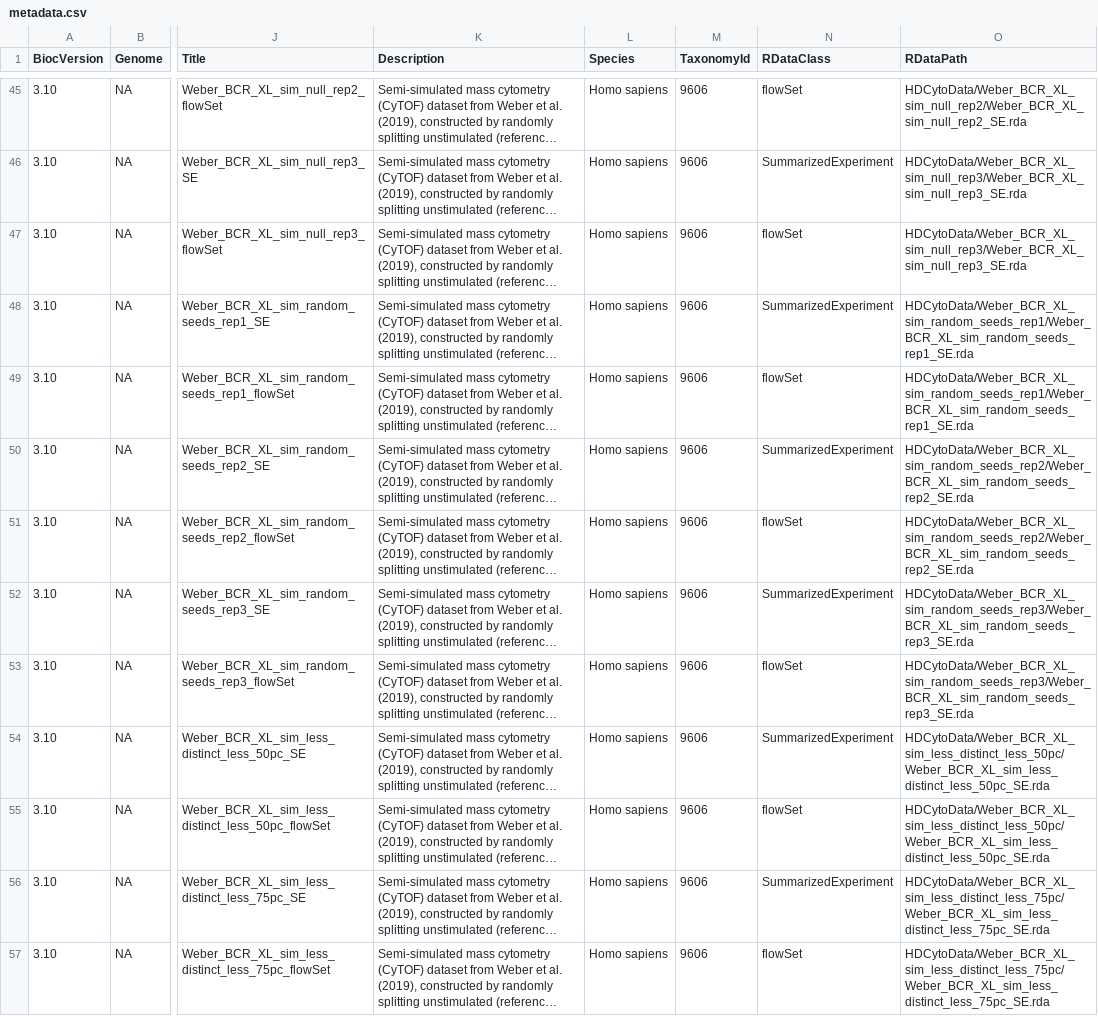
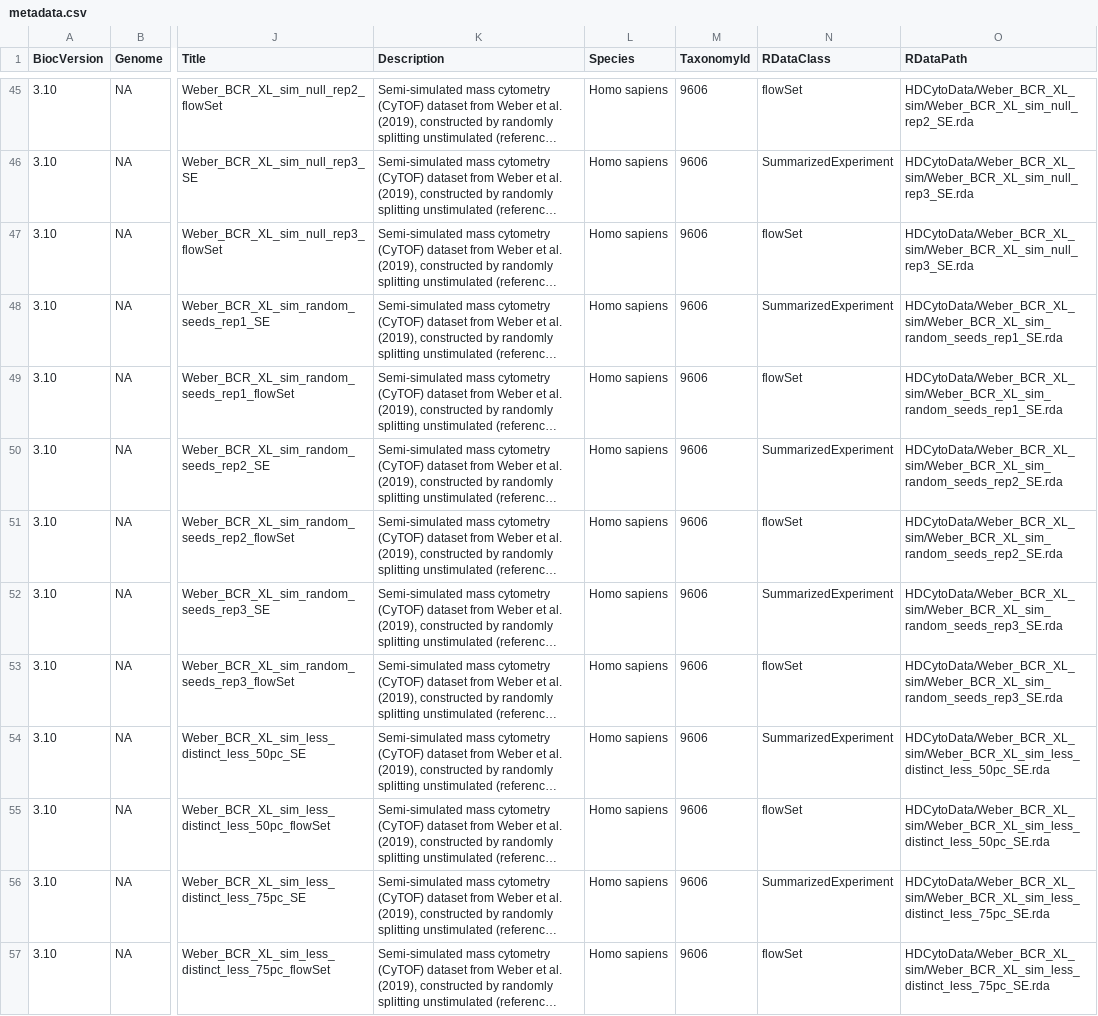
Before and after one commit to lmweber/HDCytoData, a CSV file: inst/extdata/metadata.csv, drawn as a sheet; only a part is shown, gaps mark what is left out; long unchanged cells end in …; the diff covers the shown part only; the diff names each change by its address in the sheet, - before the commit and + after, or states it on an @@ line.

Commit message:
fix metadata paths

```diff
--- a/inst/extdata/metadata.csv
+++ b/inst/extdata/metadata.csv
-O45 (RDataPath): HDCytoData/Weber_BCR_XL_sim_null_rep2/Weber_BCR_XL_sim_null_rep2_SE.rda
+O45 (RDataPath): HDCytoData/Weber_BCR_XL_sim/Weber_BCR_XL_sim_null_rep2_SE.rda
-O46:O47 (RDataPath): HDCytoData/Weber_BCR_XL_sim_null_rep3/Weber_BCR_XL_sim_null_rep3_SE.rda
+O46:O47 (RDataPath): HDCytoData/Weber_BCR_XL_sim/Weber_BCR_XL_sim_null_rep3_SE.rda
-O48:O49 (RDataPath): HDCytoData/Weber_BCR_XL_sim_random_seeds_rep1/Weber_BCR_XL_sim_random_seeds_rep1_SE.rda
+O48:O49 (RDataPath): HDCytoData/Weber_BCR_XL_sim/Weber_BCR_XL_sim_random_seeds_rep1_SE.rda
-O50:O51 (RDataPath): HDCytoData/Weber_BCR_XL_sim_random_seeds_rep2/Weber_BCR_XL_sim_random_seeds_rep2_SE.rda
+O50:O51 (RDataPath): HDCytoData/Weber_BCR_XL_sim/Weber_BCR_XL_sim_random_seeds_rep2_SE.rda
-O52:O53 (RDataPath): HDCytoData/Weber_BCR_XL_sim_random_seeds_rep3/Weber_BCR_XL_sim_random_seeds_rep3_SE.rda
+O52:O53 (RDataPath): HDCytoData/Weber_BCR_XL_sim/Weber_BCR_XL_sim_random_seeds_rep3_SE.rda
-O54:O55 (RDataPath): HDCytoData/Weber_BCR_XL_sim_less_distinct_less_50pc/Weber_BCR_XL_sim_less_distinct_less_50pc_SE.rda
+O54:O55 (RDataPath): HDCytoData/Weber_BCR_XL_sim/Weber_BCR_XL_sim_less_distinct_less_50pc_SE.rda
-O56:O57 (RDataPath): HDCytoData/Weber_BCR_XL_sim_less_distinct_less_75pc/Weber_BCR_XL_sim_less_distinct_less_75pc_SE.rda
+O56:O57 (RDataPath): HDCytoData/Weber_BCR_XL_sim/Weber_BCR_XL_sim_less_distinct_less_75pc_SE.rda
```
Also changed, not shown: 27 edited cells elsewhere in this file, 1 other file.
